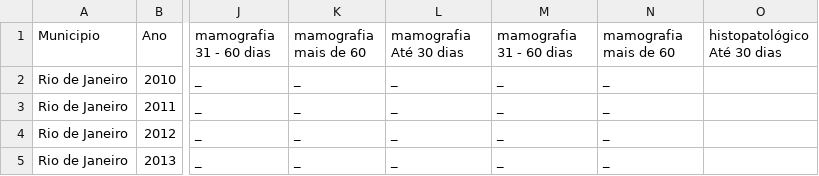
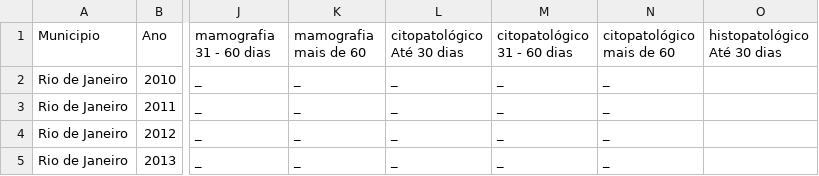
Before and after one commit to ajatoba/fiocruz, a CSV file: CA_mama_z_scores.csv, drawn as a sheet; only a part is shown, gaps mark what is left out; the diff names each change by its address in the sheet, - before the commit and + after, or states it on an @@ line.

Commit message:
Add files via upload

```diff
--- a/CA_mama_z_scores.csv
+++ b/CA_mama_z_scores.csv
-L1: mamografia Até 30 dias
+L1: citopatológico Até 30 dias
-M1: mamografia 31 - 60 dias
+M1: citopatológico 31 - 60 dias
-N1: mamografia mais de 60
+N1: citopatológico mais de 60
```
